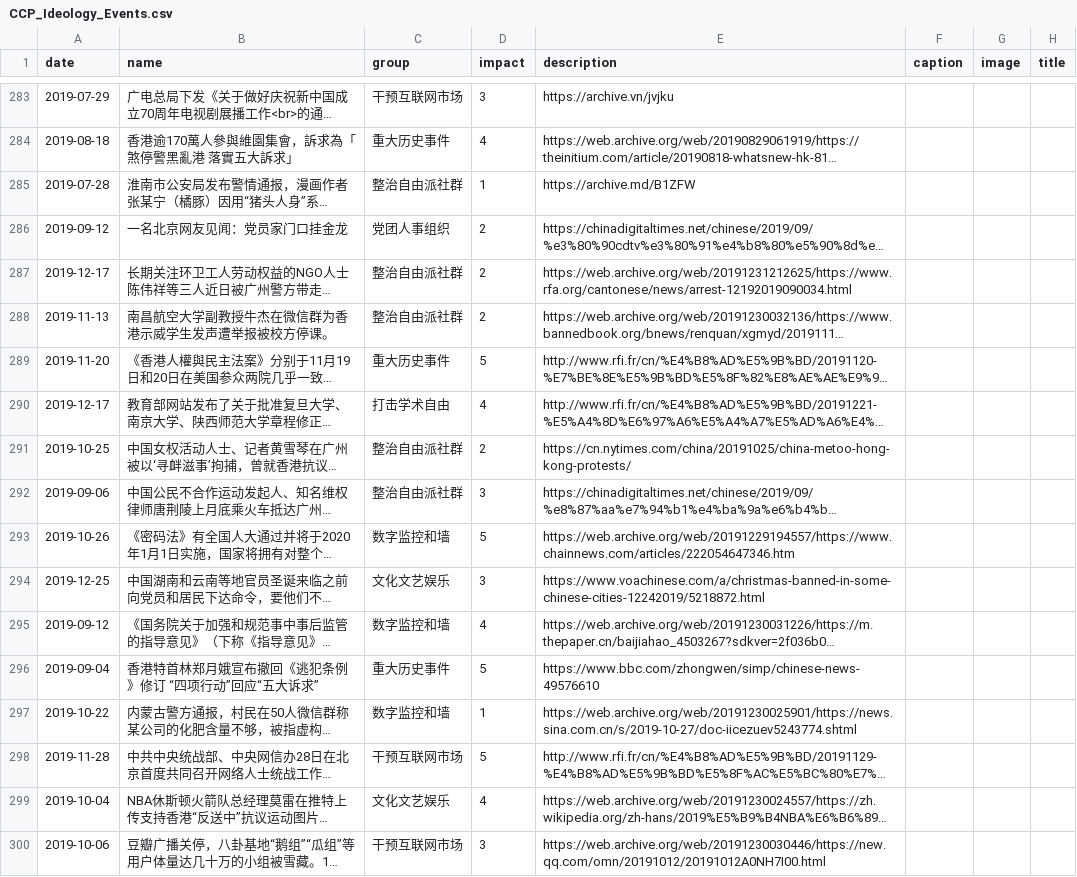
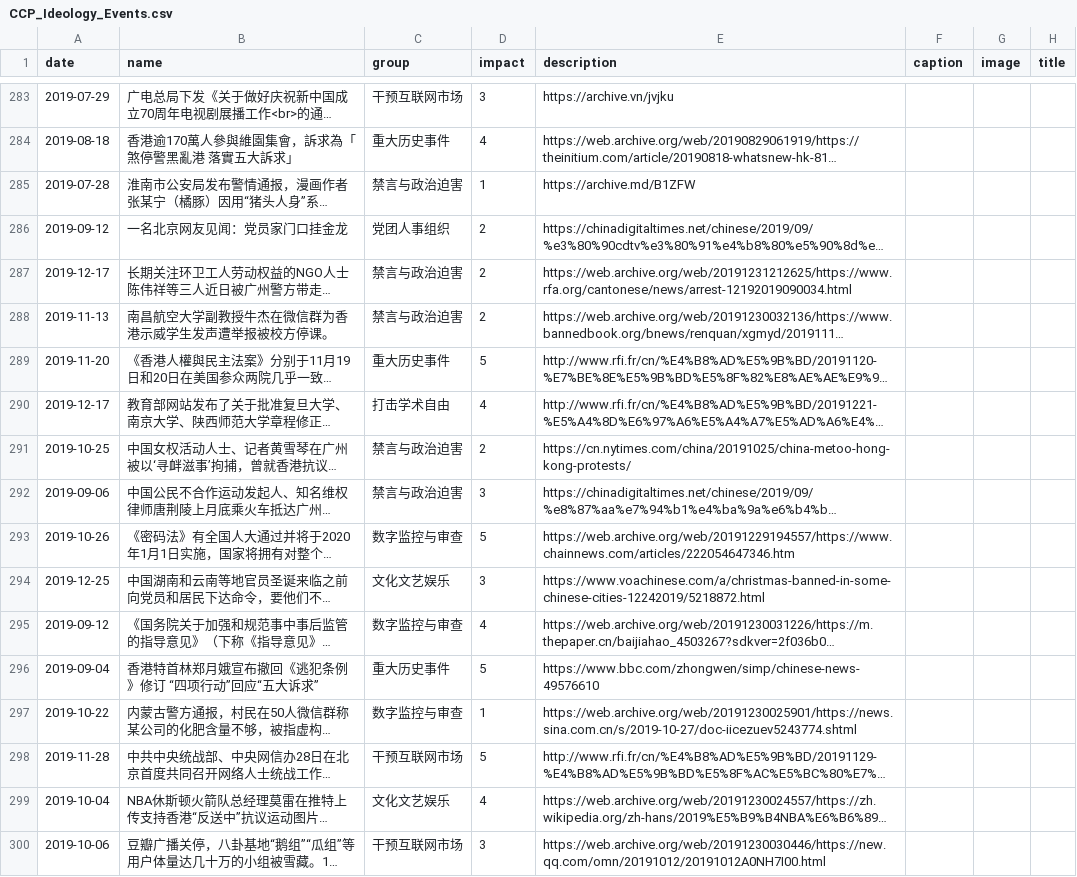
Before and after one commit to chinatimeline/data, a CSV file: ideology/CCP_Ideology_Events.csv, drawn as a sheet; only a part is shown, gaps mark what is left out; long unchanged cells end in …; the diff covers the shown part only; the diff names each change by its address in the sheet, - before the commit and + after, or states it on an @@ line.

```diff
--- a/ideology/CCP_Ideology_Events.csv
+++ b/ideology/CCP_Ideology_Events.csv
-C285 (group): 整治自由派社群
+C285 (group): 禁言与政治迫害
-C287:C288 (group): 整治自由派社群
+C287:C288 (group): 禁言与政治迫害
-C291:C292 (group): 整治自由派社群
+C291:C292 (group): 禁言与政治迫害
-C293 (group): 数字监控和墙
+C293 (group): 数字监控与审查
-C295 (group): 数字监控和墙
+C295 (group): 数字监控与审查
-C297 (group): 数字监控和墙
+C297 (group): 数字监控与审查
```
Also changed, not shown: 169 edited cells elsewhere in this file.
